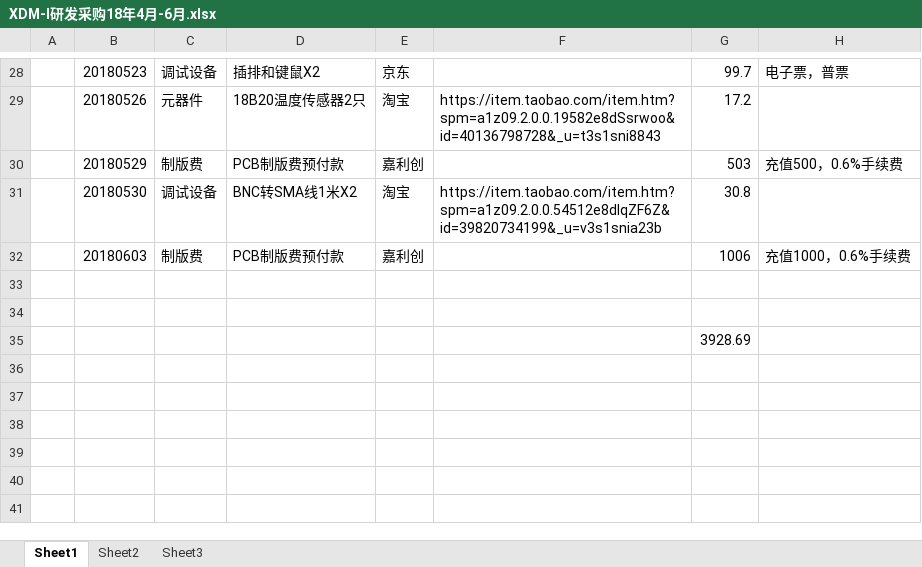
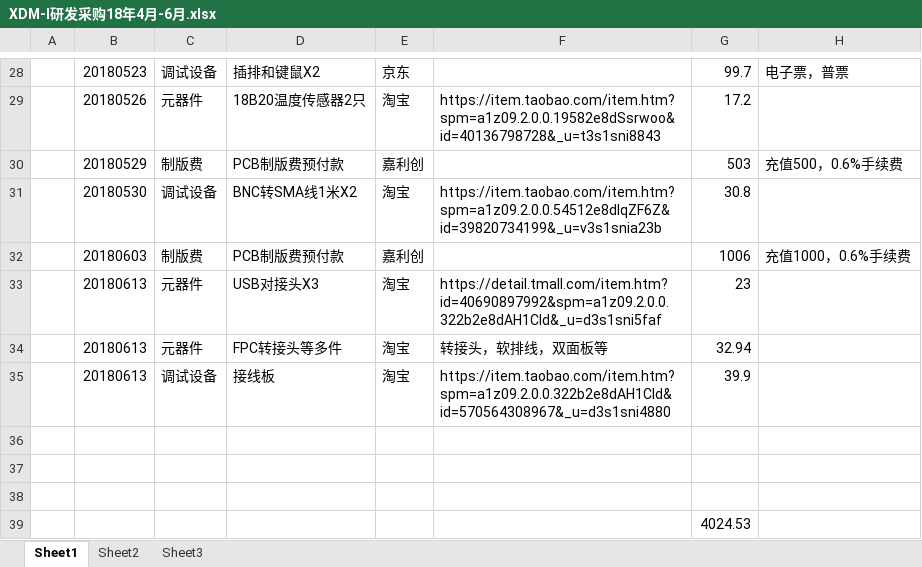
Before and after one commit to laa6202/CHK_I, an Excel workbook: doc/财务记录/XDM-I研发采购18年4月-6月.xlsx, sheet Sheet1, drawn as a sheet; only a part is shown, gaps mark what is left out; values as stored, in another font and other column widths than the file's, no borders; addresses are those after the commit; the diff names each change by its address in the sheet, - before the commit and + after, or states it on an @@ line.

```diff
--- a/doc/财务记录/XDM-I研发采购18年4月-6月.xlsx (sheet Sheet1)
+++ b/doc/财务记录/XDM-I研发采购18年4月-6月.xlsx (sheet Sheet1)
+row 33:  | 20180613 | 元器件 | USB对接头X3 | 淘宝 | https://detail.tmall.com/item.htm?id=40690897992&spm=a1z09.2.0.0.322b2e8dAH1CId&_u=d3s1sni5faf | 23
+row 34:  | 20180613 | 元器件 | FPC转接头等多件 | 淘宝 | 转接头，软排线，双面板等 | 32.94
+row 35:  | 20180613 | 调试设备 | 接线板 | 淘宝 | https://item.taobao.com/item.htm?spm=a1z09.2.0.0.322b2e8dAH1CId&id=570564308967&_u=d3s1sni4880 | 39.9
+row 38: (empty)
-G39: 3928.69
+G39: 4024.53
```
